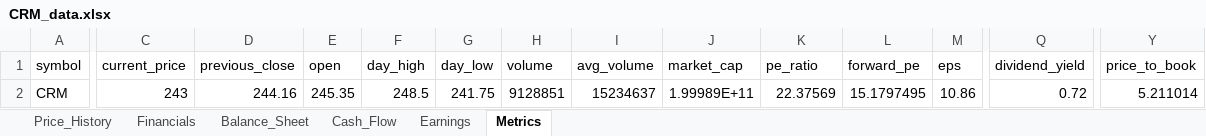
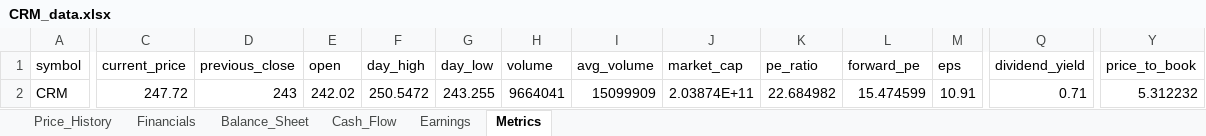
Before and after one commit to Jamesssurfer/StockResearch, an Excel workbook: data/CRM_data.xlsx, sheet Metrics, drawn as a sheet; only a part is shown, gaps mark what is left out; values as stored, in another font and other column widths than the file's, no borders; the diff covers the shown part only; the diff names each change by its address in the sheet, - before the commit and + after, or states it on an @@ line.

```diff
--- a/data/CRM_data.xlsx (sheet Metrics)
+++ b/data/CRM_data.xlsx (sheet Metrics)
-C2 (current_price): 243
+C2 (current_price): 247.72
-D2 (previous_close): 244.16
+D2 (previous_close): 243
-E2 (open): 245.35
+E2 (open): 242.02
-F2 (day_high): 248.5
+F2 (day_high): 250.5472
-G2 (day_low): 241.75
+G2 (day_low): 243.255
-H2 (volume): 9128851
+H2 (volume): 9664041
-I2 (avg_volume): 15234637
+I2 (avg_volume): 15099909
-J2 (market_cap): 1.99989E+11
+J2 (market_cap): 2.03874E+11
-K2 (pe_ratio): 22.37569
+K2 (pe_ratio): 22.684982
-L2 (forward_pe): 15.1797495
+L2 (forward_pe): 15.474599
-M2 (eps): 10.86
+M2 (eps): 10.91
-Q2 (dividend_yield): 0.72
+Q2 (dividend_yield): 0.71
-Y2 (price_to_book): 5.211014
+Y2 (price_to_book): 5.312232
```
Also changed, not shown: 2 edited cells elsewhere in this sheet, sheet Price_History.
